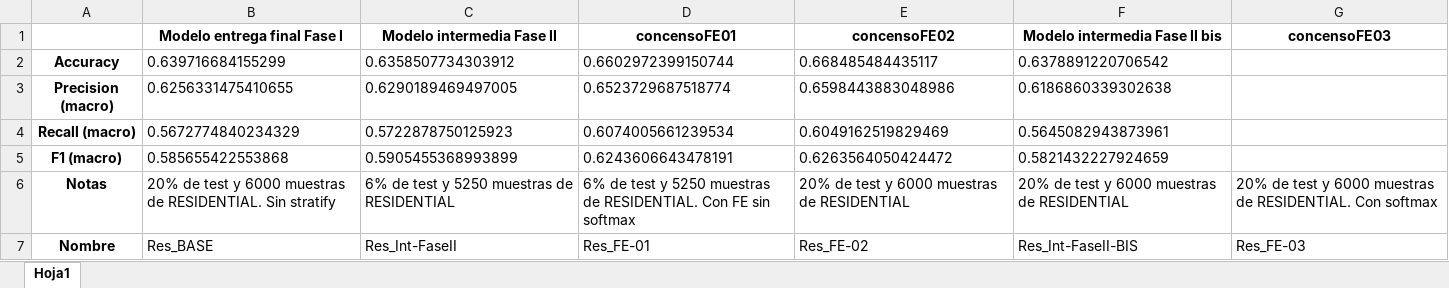
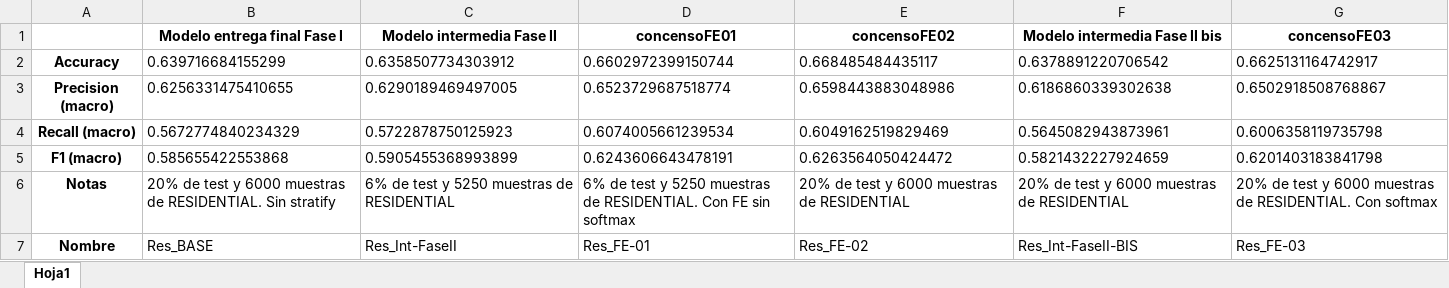
Before and after one commit to Polaryti/UniversityHack-2020, an Excel workbook: Informes y apuntes/Metricas.xlsx, sheet Hoja1, drawn as a sheet; values as stored, in another font and other column widths than the file's, no borders; the diff names each change by its address in the sheet, - before the commit and + after, or states it on an @@ line.

```diff
--- a/Informes y apuntes/Metricas.xlsx (sheet Hoja1)
+++ b/Informes y apuntes/Metricas.xlsx (sheet Hoja1)
-G2 (concensoFE03): (empty)
+G2 (concensoFE03): 0.6625131164742917
-G3 (concensoFE03): (empty)
+G3 (concensoFE03): 0.6502918508768867
-G4 (concensoFE03): (empty)
+G4 (concensoFE03): 0.6006358119735798
-G5 (concensoFE03): (empty)
+G5 (concensoFE03): 0.6201403183841798
```
Also changed, not shown: 3 other files.
